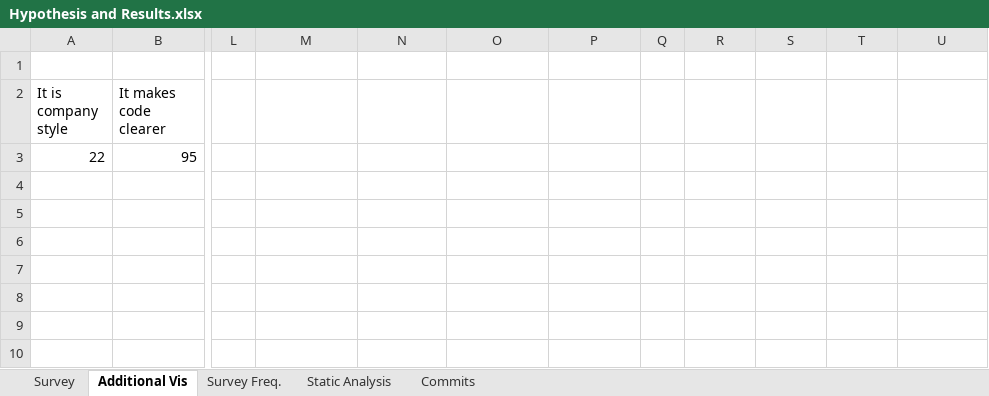
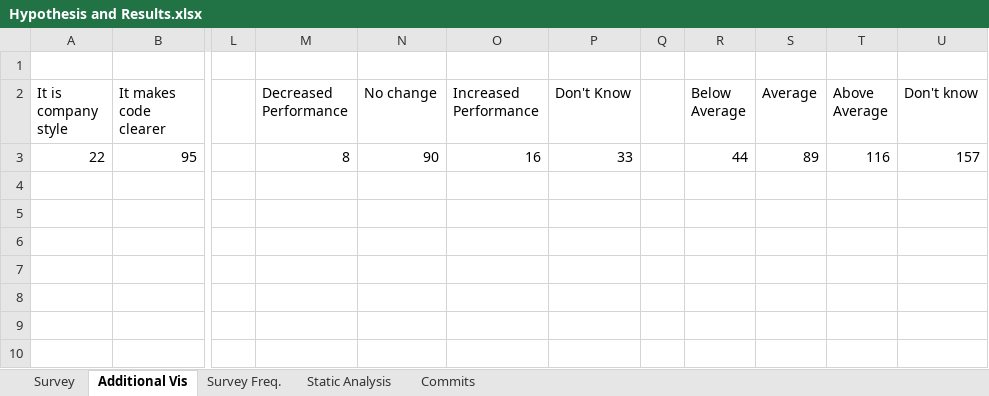
Before and after one commit to lucadavies/SCC421, an Excel workbook: Hypothesis and Results.xlsx, sheet Additional Vis, drawn as a sheet; only a part is shown, gaps mark what is left out; values as stored, in another font and other column widths than the file's, no borders; charts and pictures not drawn; the diff names each change by its address in the sheet, - before the commit and + after, or states it on an @@ line.

```diff
--- a/Hypothesis and Results.xlsx (sheet Additional Vis)
+++ b/Hypothesis and Results.xlsx (sheet Additional Vis)
-M2: (empty)
+M2: Decreased Performance
-N2: (empty)
+N2: No change
-O2: (empty)
+O2: Increased Performance
-P2: (empty)
+P2: Don't Know
-R2: (empty)
+R2: Below Average
-S2: (empty)
+S2: Average
-T2: (empty)
+T2: Above Average
-U2: (empty)
+U2: Don't know
-M3 (Decreased Performance): (empty)
+M3 (Decreased Performance): 8
-N3 (No change): (empty)
+N3 (No change): 90
-O3 (Increased Performance): (empty)
+O3 (Increased Performance): 16
-P3 (Don't Know): (empty)
+P3 (Don't Know): 33
-R3 (Below Average): (empty)
+R3 (Below Average): 44
-S3 (Average): (empty)
+S3 (Average): 89
-T3 (Above Average): (empty)
+T3 (Above Average): 116
-U3 (Don't know): (empty)
+U3 (Don't know): 157
```
Also changed, not shown: charts or pictures, 6 other files.
